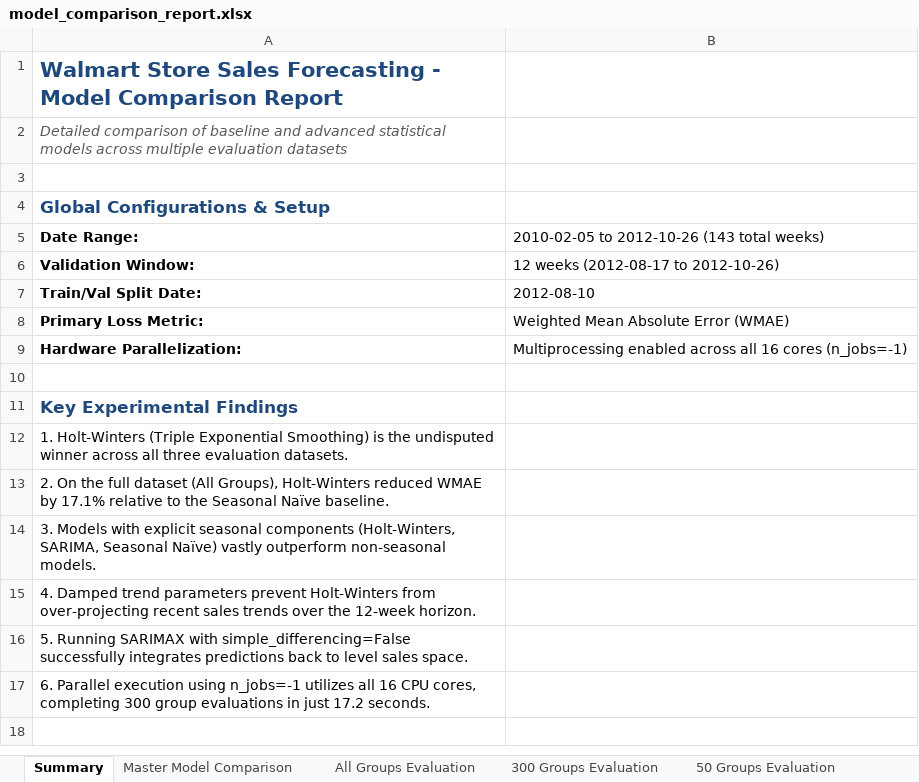
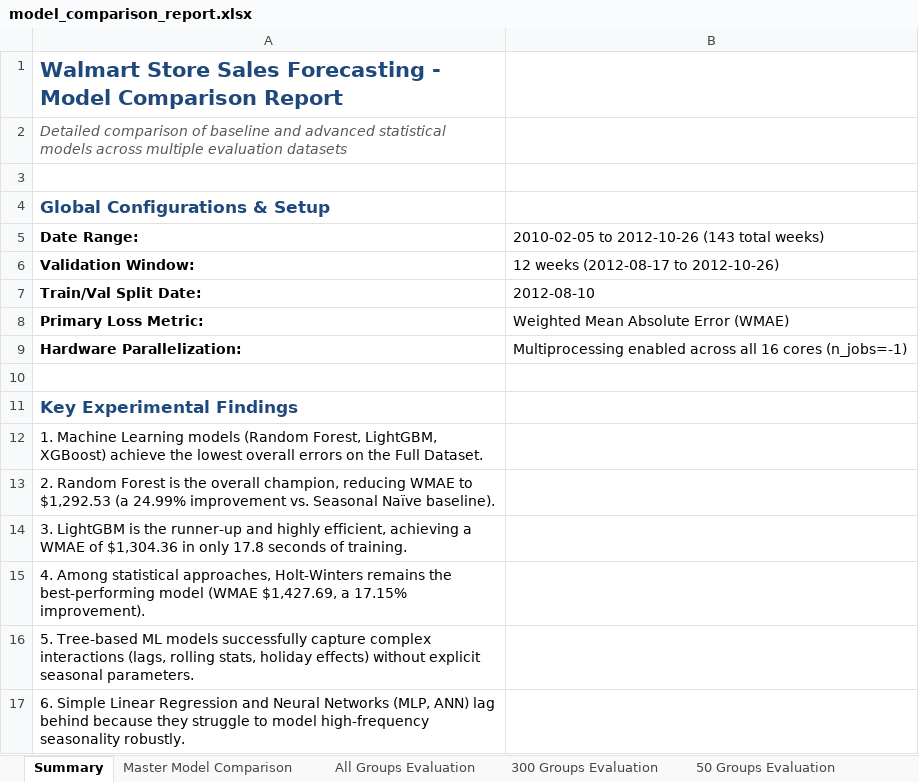
Before and after one commit to RahulN25/sales-forecasting-inventory-optimization, an Excel workbook: results/model_comparison_report.xlsx, sheet Summary, drawn as a sheet; values as stored, in another font and other column widths than the file's, no borders; the diff names each change by its address in the sheet, - before the commit and + after, or states it on an @@ line.

Commit message:
Update results/model_comparison_report.xlsx with 9 machine learning model results, styling highlights, and key summary findings

```diff
--- a/results/model_comparison_report.xlsx (sheet Summary)
+++ b/results/model_comparison_report.xlsx (sheet Summary)
-A12: 1. Holt-Winters (Triple Exponential Smoothing) is the undisputed winner across all three evaluation datasets.
+A12: 1. Machine Learning models (Random Forest, LightGBM, XGBoost) achieve the lowest overall errors on the Full Dataset.
-A13: 2. On the full dataset (All Groups), Holt-Winters reduced WMAE by 17.1% relative to the Seasonal Naïve baseline.
+A13: 2. Random Forest is the overall champion, reducing WMAE to $1,292.53 (a 24.99% improvement vs. Seasonal Naïve baseline).
-A14: 3. Models with explicit seasonal components (Holt-Winters, SARIMA, Seasonal Naïve) vastly outperform non-seasonal models.
+A14: 3. LightGBM is the runner-up and highly efficient, achieving a WMAE of $1,304.36 in only 17.8 seconds of training.
-A15: 4. Damped trend parameters prevent Holt-Winters from over-projecting recent sales trends over the 12-week horizon.
+A15: 4. Among statistical approaches, Holt-Winters remains the best-performing model (WMAE $1,427.69, a 17.15% improvement).
-A16: 5. Running SARIMAX with simple_differencing=False successfully integrates predictions back to level sales space.
+A16: 5. Tree-based ML models successfully capture complex interactions (lags, rolling stats, holiday effects) without explicit seasonal parameters.
-A17: 6. Parallel execution using n_jobs=-1 utilizes all 16 CPU cores, completing 300 group evaluations in just 17.2 seconds.
+A17: 6. Simple Linear Regression and Neural Networks (MLP, ANN) lag behind because they struggle to model high-frequency seasonality robustly.
```
Also changed, not shown: sheet Master Model Comparison, sheet All Groups Evaluation, sheet 300 Groups Evaluation, sheet 50 Groups Evaluation.
